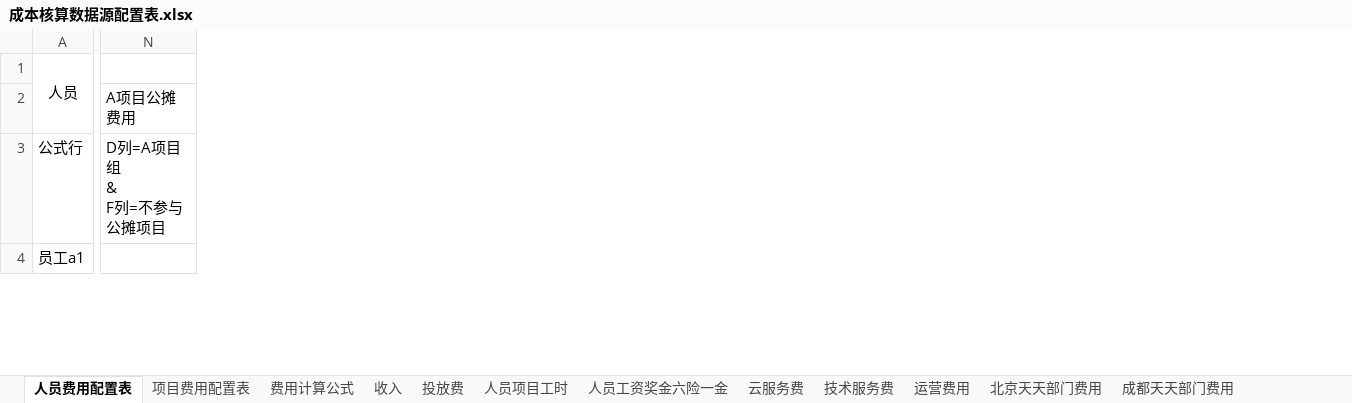
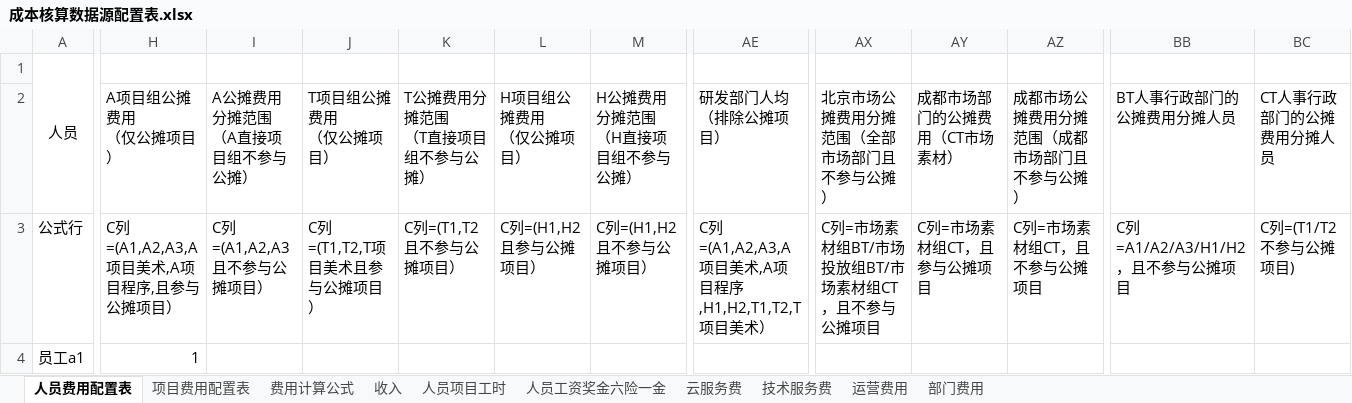
Before and after one commit to liaozhonghui/python-excel, an Excel workbook: 成本核算数据源配置表.xlsx, sheet 人员费用配置表, drawn as a sheet; only a part is shown, gaps mark what is left out; values as stored, in another font and other column widths than the file's, no borders; removed rows and columns are numbered as before the commit, all else as after; rows hold the shown columns only; ↵ is a line break in a cell; the diff covers the shown part only; the diff names each change by its address in the sheet, - before the commit and + after, or states it on an @@ line.

```diff
--- a/成本核算数据源配置表.xlsx (sheet 人员费用配置表)
+++ b/成本核算数据源配置表.xlsx (sheet 人员费用配置表)
-sheet tab: 北京天天部门费用
+sheet tab: 部门费用
-sheet tab: 投放费
-sheet tab: 成都天天部门费用
+column H, rows 3-4: C列=(A1,A2,A3,A项目美术,A项目程序,且参与公摊项目） | 1
+column I, row 3: C列=(A1,A2,A3且不参与公摊项目）
+column J, row 3: C列=(T1,T2,T项目美术且参与公摊项目）
+column K, row 3: C列=(T1,T2且不参与公摊项目）
+column L, row 3: C列=(H1,H2且参与公摊项目）
+column M, row 3: C列=(H1,H2且不参与公摊项目）
-column N, row 3: D列=A项目组 ↵ & ↵ F列=不参与公摊项目
+column AE, row 3: C列=(A1,A2,A3,A项目美术,A项目程序,H1,H2,T1,T2,T项目美术）
+column AX, row 3: C列=市场素材组BT/市场投放组BT/市场素材组CT，且不参与公摊项目
+column AY, row 3: C列=市场素材组CT，且参与公摊项目
+column AZ, row 3: C列=市场素材组CT，且不参与公摊项目
+column BB, row 3: C列=A1/A2/A3/H1/H2，且不参与公摊项目
+column BC, row 3: C列=(T1/T2不参与公摊项目)
-row 2:  | A项目公摊费用
+row 2:  | A项目组公摊费用 ↵ （仅公摊项目） | A公摊费用分摊范围 ↵ （A直接项目组不参与公摊） | T项目组公摊费用 ↵ （仅公摊项目） | T公摊费用分摊范围 ↵ （T直接项目组不参与公摊） | H项目组公摊费用 ↵ （仅公摊项目） | H公摊费用分摊范围 ↵ （H直接项目组不参与公摊） | 研发部门人均 ↵ （排除公摊项目） | 北京市场公摊费用分摊范围（全部市场部门且不参与公摊） | 成都市场部门的公摊费用（CT市场素材） | 成都市场公摊费用分摊范围（成都市场部门且不参与公摊） | BT人事行政部门的公摊费用分摊人员 | CT人事行政部门的公摊费用分摊人员
```
Also changed, not shown: 21 added columns, 4 removed columns, 125 edited cells and merged cells elsewhere in this sheet, sheet 部门费用, sheet 项目费用配置表, other sheet tabs, 3 other files.
